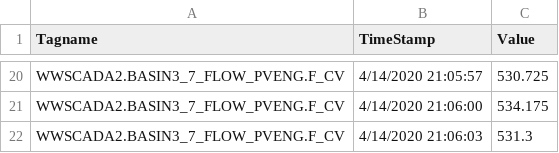
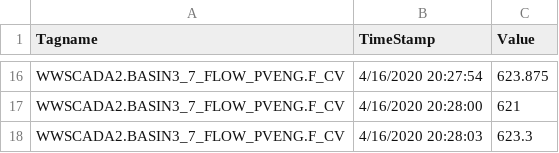
Before and after one commit to KNewhart/WRRF-Analytics, a CSV file: Raw data/WWSCADA2.BASIN3_7_FLOW_PVENG.F_CV.CSV, drawn as a sheet; only a part is shown, gaps mark what is left out; addresses are those after the commit; the diff covers the shown part only; the diff names each change by its address in the sheet, - before the commit and + after, or states it on an @@ line.

```diff
--- a/Raw data/WWSCADA2.BASIN3_7_FLOW_PVENG.F_CV.CSV
+++ b/Raw data/WWSCADA2.BASIN3_7_FLOW_PVENG.F_CV.CSV
-B16 (TimeStamp): 4/14/2020 21:05:57
+B16 (TimeStamp): 4/16/2020 20:27:54
-C16 (Value): 530.725
+C16 (Value): 623.875
-B17 (TimeStamp): 4/14/2020 21:06:00
+B17 (TimeStamp): 4/16/2020 20:28:00
-C17 (Value): 534.175
+C17 (Value): 621
-B18 (TimeStamp): 4/14/2020 21:06:03
+B18 (TimeStamp): 4/16/2020 20:28:03
-C18 (Value): 531.3
+C18 (Value): 623.3
```
Also changed, not shown: 10 added rows, 14 removed rows and 8 edited cells elsewhere in this file, Raw data/WWSCADA2.BASIN3_16_DO_PVENG.F_CV.CSV, Raw data/WWSCADA2.BASIN3_8_FLOW_PVENG.F_CV.CSV, 18 other files.
